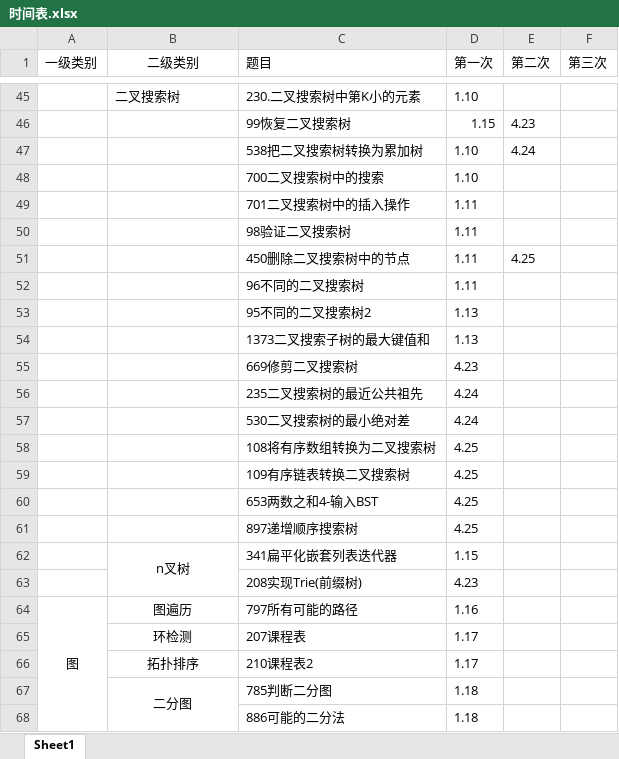
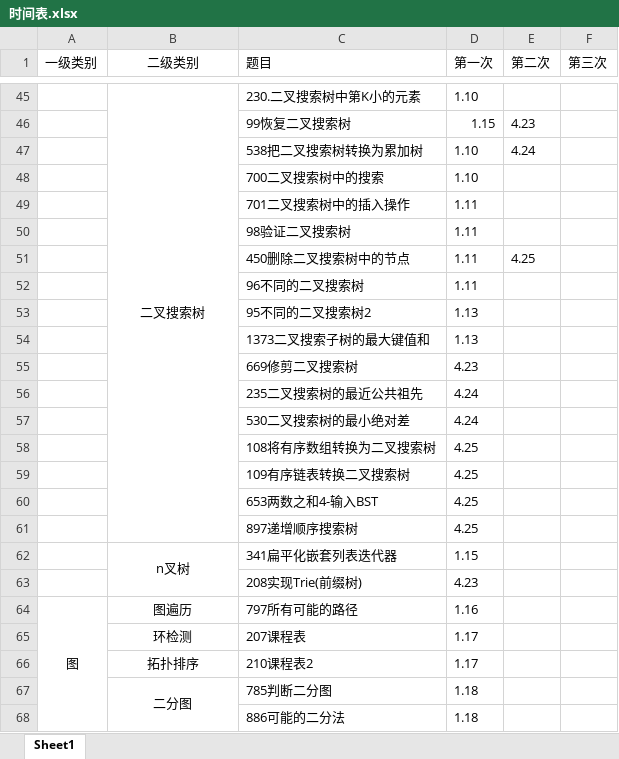
Before and after one commit to lisan97/leetcode, an Excel workbook: 时间表.xlsx, sheet Sheet1, drawn as a sheet; only a part is shown, gaps mark what is left out; values as stored, in another font and other column widths than the file's, no borders; the diff covers the shown part only; the diff names each change by its address in the sheet, - before the commit and + after, or states it on an @@ line.

Commit message:
tree

```diff
--- a/时间表.xlsx (sheet Sheet1)
+++ b/时间表.xlsx (sheet Sheet1)
-B45 alignment: left
+B45 alignment: center
+B45:B61 merged
```
Also changed, not shown: 6 moved rows, 1 edited cell, cell formats and merged cells elsewhere in this sheet.
